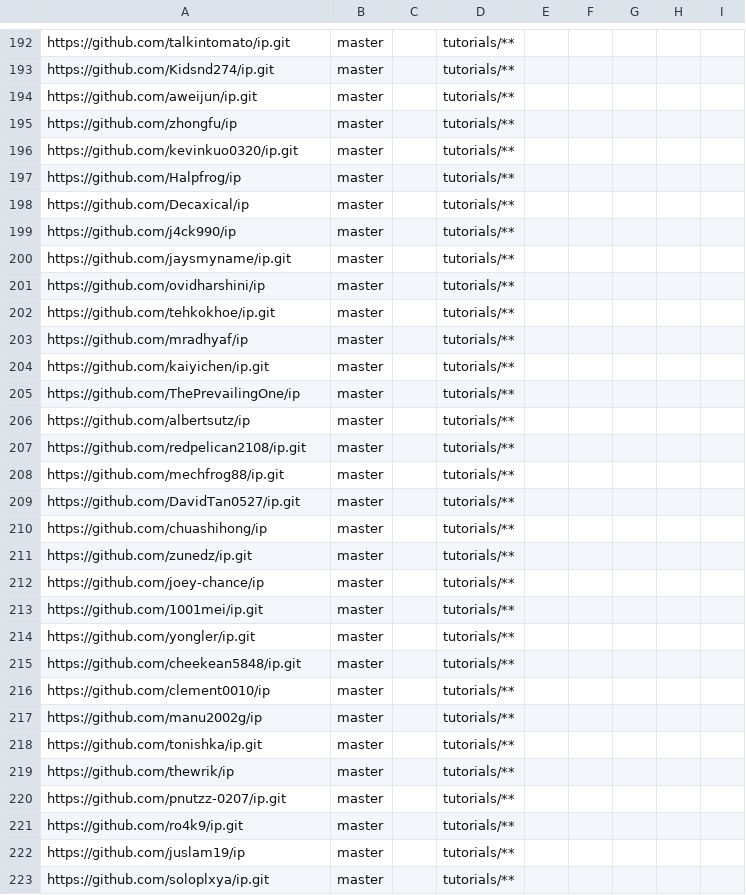
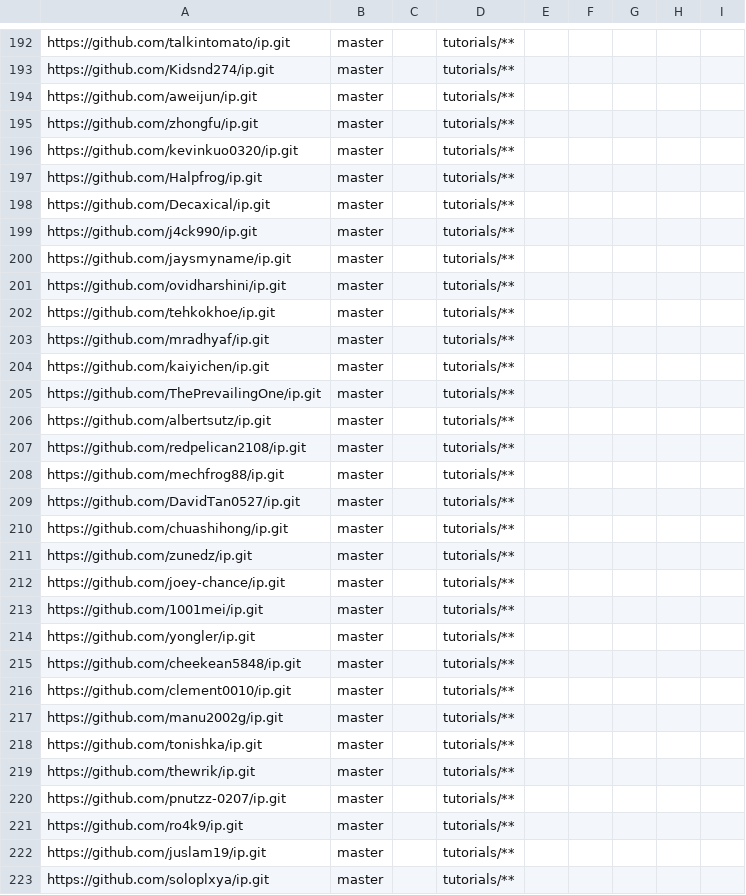
Before and after one commit to nus-cs2103-AY2122S2/ip-dashboard, a CSV file: configs/repo-config.csv, drawn as a sheet; only a part is shown, gaps mark what is left out; the diff covers the shown part only.

```diff
--- a/configs/repo-config.csv
+++ b/configs/repo-config.csv
@@ -194,14 +194,14 @@ https://github.com/Kidsnd274/ip.git,master,,tutorials/**,,,,,
 https://github.com/aweijun/ip.git,master,,tutorials/**,,,,,
-https://github.com/zhongfu/ip,master,,tutorials/**,,,,,
+https://github.com/zhongfu/ip.git,master,,tutorials/**,,,,,
 https://github.com/kevinkuo0320/ip.git,master,,tutorials/**,,,,,
-https://github.com/Halpfrog/ip,master,,tutorials/**,,,,,
-https://github.com/Decaxical/ip,master,,tutorials/**,,,,,
-https://github.com/j4ck990/ip,master,,tutorials/**,,,,,
+https://github.com/Halpfrog/ip.git,master,,tutorials/**,,,,,
+https://github.com/Decaxical/ip.git,master,,tutorials/**,,,,,
+https://github.com/j4ck990/ip.git,master,,tutorials/**,,,,,
 https://github.com/jaysmyname/ip.git,master,,tutorials/**,,,,,
-https://github.com/ovidharshini/ip,master,,tutorials/**,,,,,
+https://github.com/ovidharshini/ip.git,master,,tutorials/**,,,,,
 https://github.com/tehkokhoe/ip.git,master,,tutorials/**,,,,,
-https://github.com/mradhyaf/ip,master,,tutorials/**,,,,,
+https://github.com/mradhyaf/ip.git,master,,tutorials/**,,,,,
 https://github.com/kaiyichen/ip.git,master,,tutorials/**,,,,,
-https://github.com/ThePrevailingOne/ip,master,,tutorials/**,,,,,
-https://github.com/albertsutz/ip,master,,tutorials/**,,,,,
+https://github.com/ThePrevailingOne/ip.git,master,,tutorials/**,,,,,
+https://github.com/albertsutz/ip.git,master,,tutorials/**,,,,,
 https://github.com/redpelican2108/ip.git,master,,tutorials/**,,,,,
@@ -209,5 +209,5 @@ https://github.com/mechfrog88/ip.git,master,,tutorials/**,,,,,
 https://github.com/DavidTan0527/ip.git,master,,tutorials/**,,,,,
-https://github.com/chuashihong/ip,master,,tutorials/**,,,,,
+https://github.com/chuashihong/ip.git,master,,tutorials/**,,,,,
 https://github.com/zunedz/ip.git,master,,tutorials/**,,,,,
-https://github.com/joey-chance/ip,master,,tutorials/**,,,,,
+https://github.com/joey-chance/ip.git,master,,tutorials/**,,,,,
 https://github.com/1001mei/ip.git,master,,tutorials/**,,,,,
@@ -215,9 +215,9 @@ https://github.com/yongler/ip.git,master,,tutorials/**,,,,,
 https://github.com/cheekean5848/ip.git,master,,tutorials/**,,,,,
-https://github.com/clement0010/ip,master,,tutorials/**,,,,,
-https://github.com/manu2002g/ip,master,,tutorials/**,,,,,
+https://github.com/clement0010/ip.git,master,,tutorials/**,,,,,
+https://github.com/manu2002g/ip.git,master,,tutorials/**,,,,,
 https://github.com/tonishka/ip.git,master,,tutorials/**,,,,,
-https://github.com/thewrik/ip,master,,tutorials/**,,,,,
+https://github.com/thewrik/ip.git,master,,tutorials/**,,,,,
 https://github.com/pnutzz-0207/ip.git,master,,tutorials/**,,,,,
 https://github.com/ro4k9/ip.git,master,,tutorials/**,,,,,
-https://github.com/juslam19/ip,master,,tutorials/**,,,,,
+https://github.com/juslam19/ip.git,master,,tutorials/**,,,,,
 https://github.com/soloplxya/ip.git,master,,tutorials/**,,,,,
```
Also changed, not shown: 85 edited cells elsewhere in this file.
